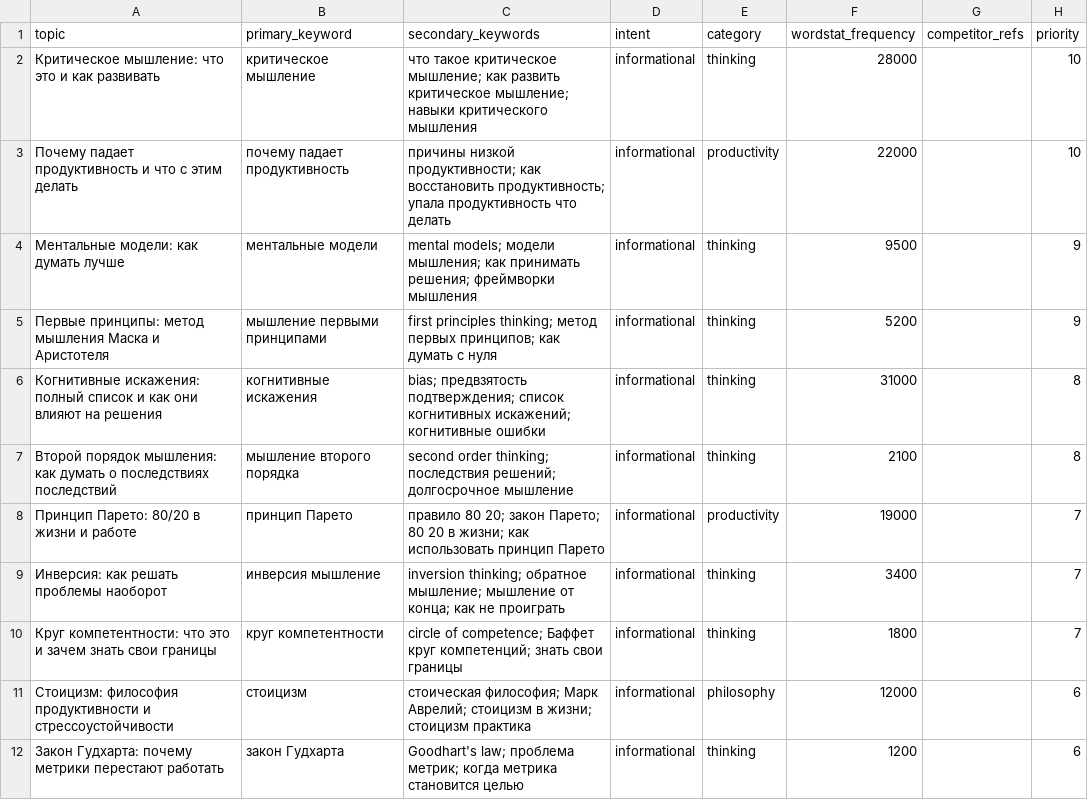
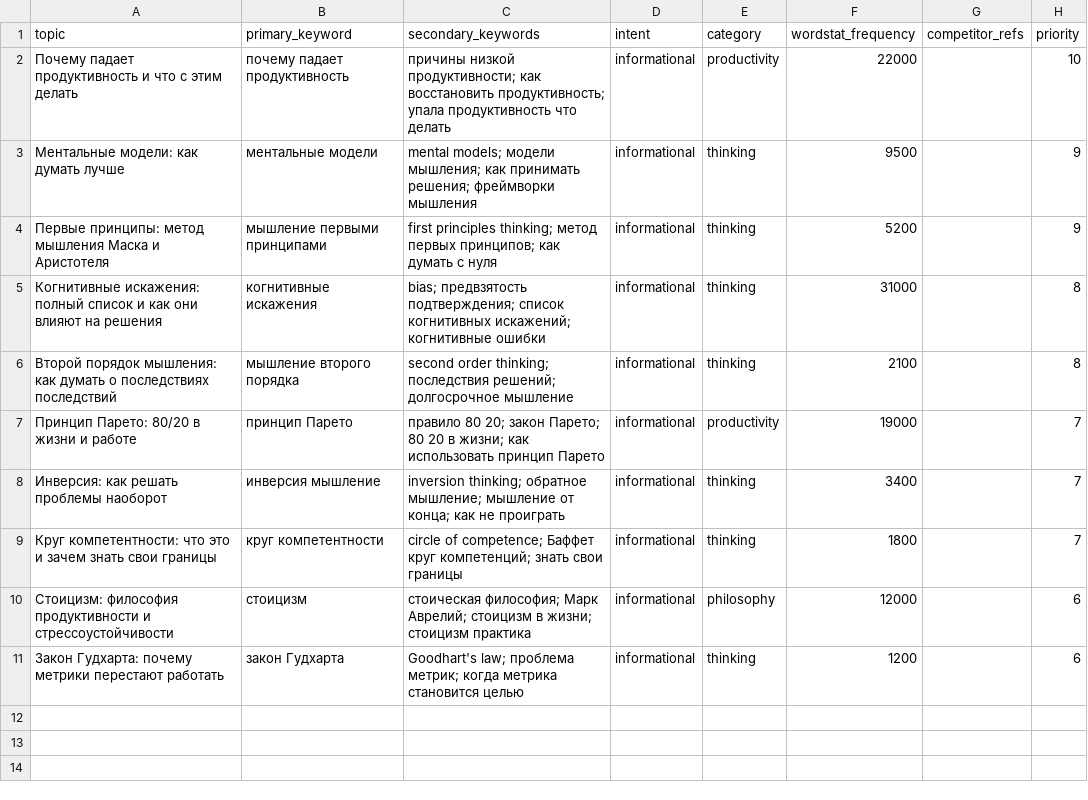
Before and after one commit to zyulinspace-stack/distill-seo, a CSV file: content-factory/data/topics_backlog.csv, drawn as a sheet.

Commit message:
content-factory: update topics csv 2026-06-19

```diff
--- a/content-factory/data/topics_backlog.csv
+++ b/content-factory/data/topics_backlog.csv
@@ -1,3 +1,2 @@
 topic,primary_keyword,secondary_keywords,intent,category,wordstat_frequency,competitor_refs,priority
-Критическое мышление: что это и как развивать,критическое мышление,что такое критическое мышление; как развить критическое мышление; навыки критического мышления,informational,thinking,28000,,10
 Почему падает продуктивность и что с этим делать,почему падает продуктивность,причины низкой продуктивности; как восстановить продуктивность; упала продуктивность что делать,informational,productivity,22000,,10
```
Also changed, not shown: 1 other file.
